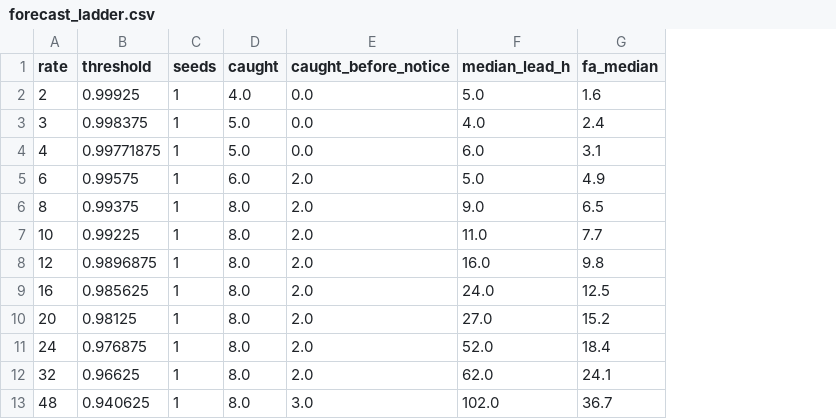
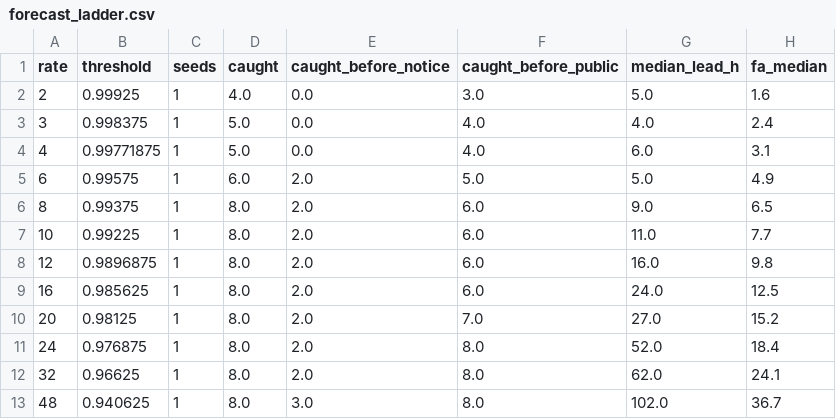
Before and after one commit to gotham29/gridshedwatch, a CSV file: gridshedwatch/forecast_ladder.csv, drawn as a sheet; only a part is shown; the diff names each change by its address in the sheet, - before the commit and + after, or states it on an @@ line.

```diff
--- a/gridshedwatch/forecast_ladder.csv
+++ b/gridshedwatch/forecast_ladder.csv
+column F (caught_before_public), rows 2-13: 3.0 | 4.0 | 4.0 | 5.0 | 6.0 | 6.0 | 6.0 | 6.0 | 7.0 | 8.0 | 8.0 | 8.0
```
Also changed, not shown: 4 other files.
